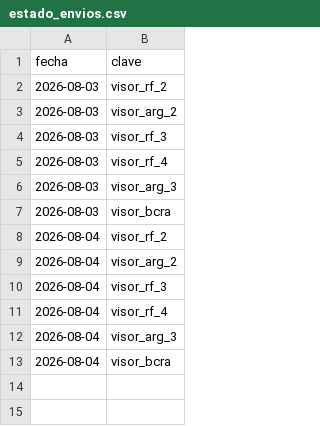
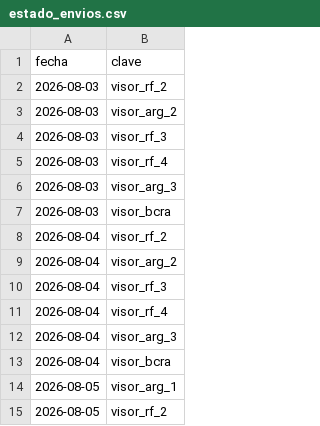
Before and after one commit to Inversiones0101/Placas_a_Telegram, a CSV file: estado_envios.csv, drawn as a sheet; the diff names each change by its address in the sheet, - before the commit and + after, or states it on an @@ line.

```diff
--- a/estado_envios.csv
+++ b/estado_envios.csv
+row 14: 2026-08-05 | visor_arg_1
+row 15: 2026-08-05 | visor_rf_2
```
Also changed, not shown: 2 other files.
